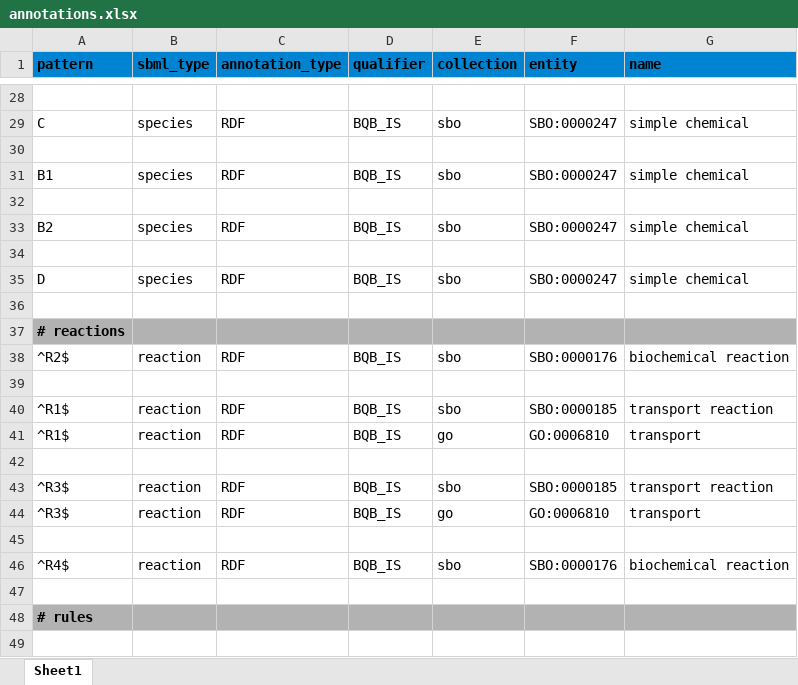
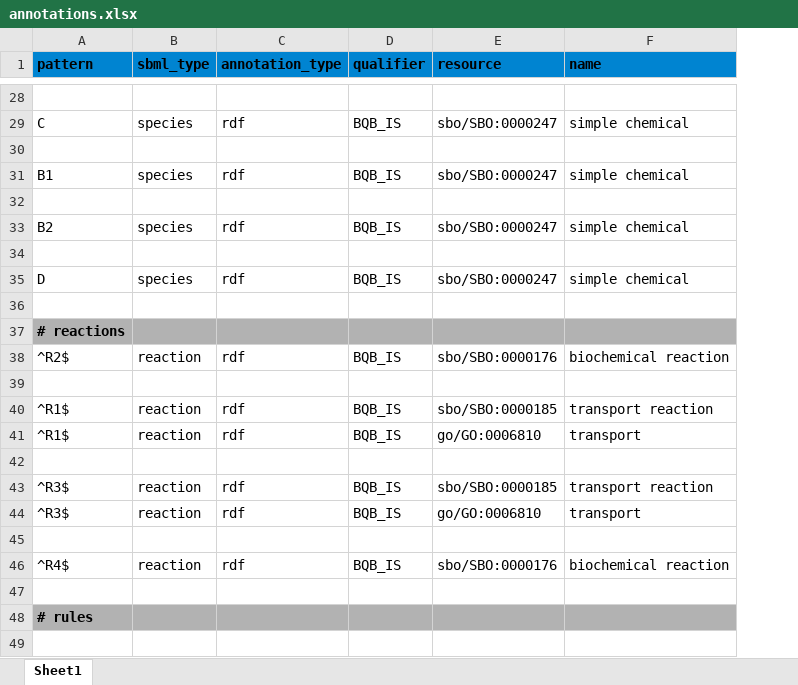
Before and after one commit to matthiaskoenig/sbmlutils, an Excel workbook: sbmlutils/dfba/toy_wholecell/annotations.xlsx, sheet Sheet1, drawn as a sheet; only a part is shown, gaps mark what is left out; values as stored, in another font and other column widths than the file's, no borders; removed rows and columns are numbered as before the commit, all else as after; the diff covers the shown part only; the diff names each change by its address in the sheet, - before the commit and + after, or states it on an @@ line.

Commit message:
fixing annotations for tests

```diff
--- a/sbmlutils/dfba/toy_wholecell/annotations.xlsx (sheet Sheet1)
+++ b/sbmlutils/dfba/toy_wholecell/annotations.xlsx (sheet Sheet1)
-column E (collection), rows 29-46: sbo |  | sbo |  | sbo |  | sbo |  |  | sbo |  | sbo | go |  | sbo | go |  | sbo
-column F (entity), rows 29-46: SBO:0000247 |  | SBO:0000247 |  | SBO:0000247 |  | SBO:0000247 |  |  | SBO:0000176 |  | SBO:0000185 | GO:0006810 |  | SBO:0000185 | GO:0006810 |  | SBO:0000176
+column E (resource), rows 29-46: sbo/SBO:0000247 |  | sbo/SBO:0000247 |  | sbo/SBO:0000247 |  | sbo/SBO:0000247 |  |  | sbo/SBO:0000176 |  | sbo/SBO:0000185 | go/GO:0006810 |  | sbo/SBO:0000185 | go/GO:0006810 |  | sbo/SBO:0000176
-C29 (annotation_type): RDF
+C29 (annotation_type): rdf
-C31 (annotation_type): RDF
+C31 (annotation_type): rdf
-C33 (annotation_type): RDF
+C33 (annotation_type): rdf
-C35 (annotation_type): RDF
+C35 (annotation_type): rdf
-C38 (annotation_type): RDF
+C38 (annotation_type): rdf
-C40:C41 (annotation_type): RDF
+C40:C41 (annotation_type): rdf
-C43:C44 (annotation_type): RDF
+C43:C44 (annotation_type): rdf
-C46 (annotation_type): RDF
+C46 (annotation_type): rdf
```
Also changed, not shown: 14 edited cells elsewhere in this sheet, sbmlutils/dfba/diauxic_growth/annotations.xlsx, sbmlutils/dfba/toy_atp/annotations.xlsx, 5 other files.
